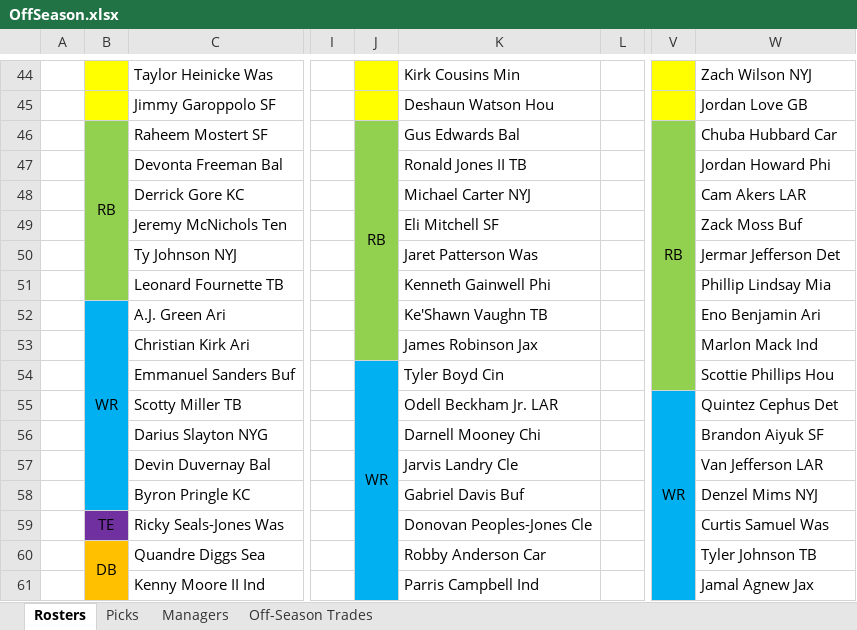
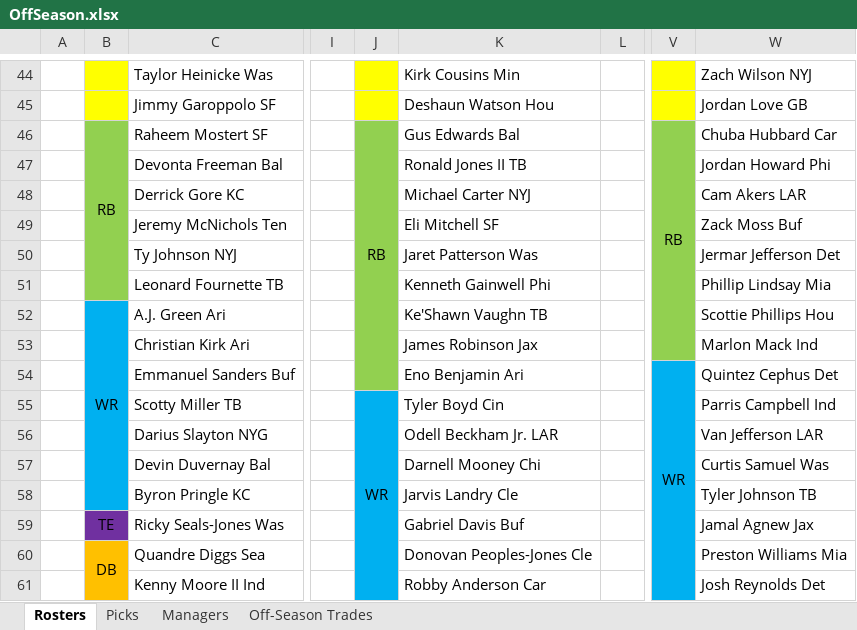
Before and after one commit to johnolson8734/Dynasty, an Excel workbook: OffSeason.xlsx, sheet Rosters, drawn as a sheet; only a part is shown, gaps mark what is left out; values as stored, in another font and other column widths than the file's, no borders; removed rows and columns are numbered as before the commit, all else as after; the diff covers the shown part only; the diff names each change by its address in the sheet, - before the commit and + after, or states it on an @@ line.

```diff
--- a/OffSeason.xlsx (sheet Rosters)
+++ b/OffSeason.xlsx (sheet Rosters)
-J46:J53 merged
+J46:J54 merged
-V46:V54 merged
+V46:V53 merged
-W52: Eno Benjamin Ari
+W52: Scottie Phillips Hou
-J54: WR
+J54: (empty)
-J54 fill: #00B0F0
+J54 fill: #92D050
-J54:J62 merged
-K54: Tyler Boyd Cin
+K54: Eno Benjamin Ari
-V54: (empty)
+V54: WR
-V54 fill: #92D050
+V54 fill: #00B0F0
+V54:V61 merged
-W54: Scottie Phillips Hou
+W54: Quintez Cephus Det
-J55: (empty)
+J55: WR
+J55:J64 merged
-K55: Odell Beckham Jr. LAR
+K55: Tyler Boyd Cin
-V55: WR
+V55: (empty)
-V55:V63 merged
-W55: Quintez Cephus Det
+W55: Parris Campbell Ind
-K56: Darnell Mooney Chi
+K56: Odell Beckham Jr. LAR
-W56: Brandon Aiyuk SF
+W56: Van Jefferson LAR
-K57: Jarvis Landry Cle
+K57: Darnell Mooney Chi
-W57: Van Jefferson LAR
+W57: Curtis Samuel Was
-K58: Gabriel Davis Buf
+K58: Jarvis Landry Cle
-W58: Denzel Mims NYJ
+W58: Tyler Johnson TB
-K59: Donovan Peoples-Jones Cle
+K59: Gabriel Davis Buf
-W59: Curtis Samuel Was
+W59: Jamal Agnew Jax
-K60: Robby Anderson Car
+K60: Donovan Peoples-Jones Cle
-W60: Tyler Johnson TB
+W60: Preston Williams Mia
-K61: Parris Campbell Ind
+K61: Robby Anderson Car
-W61: Jamal Agnew Jax
+W61: Josh Reynolds Det
```
Also changed, not shown: 4 added rows, 4 removed rows, 39 edited cells, cell formats and merged cells elsewhere in this sheet, sheet Picks, sheet Off-Season Trades.
